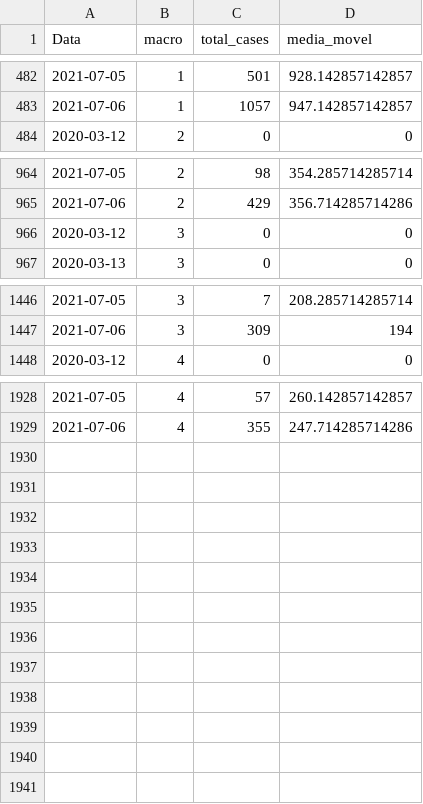
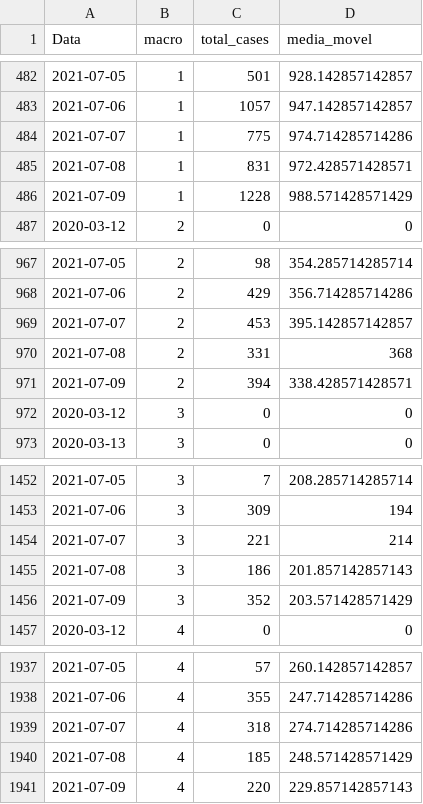
Before and after one commit to edneide/covid-19_Pernambuco, a CSV file: macros_media_movel.csv, drawn as a sheet; only a part is shown, gaps mark what is left out.

```diff
--- a/macros_media_movel.csv
+++ b/macros_media_movel.csv
@@ -483,2 +483,5 @@
 2021-07-06,1,1057,947.142857142857
+2021-07-07,1,775,974.714285714286
+2021-07-08,1,831,972.428571428571
+2021-07-09,1,1228,988.571428571429
 2020-03-12,2,0,0
@@ -965,2 +968,5 @@
 2021-07-06,2,429,356.714285714286
+2021-07-07,2,453,395.142857142857
+2021-07-08,2,331,368
+2021-07-09,2,394,338.428571428571
 2020-03-12,3,0,0
@@ -1447,2 +1453,5 @@
 2021-07-06,3,309,194
+2021-07-07,3,221,214
+2021-07-08,3,186,201.857142857143
+2021-07-09,3,352,203.571428571429
 2020-03-12,4,0,0
@@ -1929 +1938,4 @@
 2021-07-06,4,355,247.714285714286
+2021-07-07,4,318,274.714285714286
+2021-07-08,4,185,248.571428571429
+2021-07-09,4,220,229.857142857143
```
Also changed, not shown: geres_media_movel.csv, variacoes_casos_geres.csv, 1 other file.
